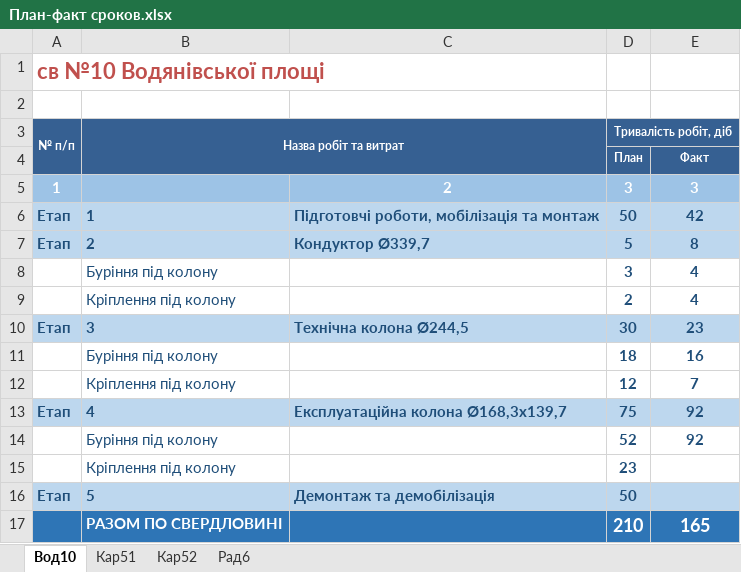
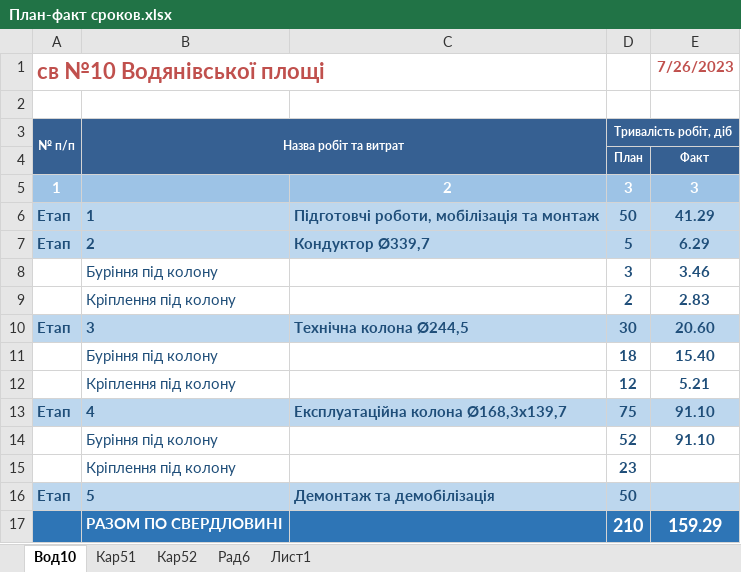
Before and after one commit to owand/PCMDB, an Excel workbook: reporting/План-факт сроков.xlsx, sheet Вод10, drawn as a sheet; values as stored, in another font and other column widths than the file's, no borders; the diff names each change by its address in the sheet, - before the commit and + after, or states it on an @@ line.

```diff
--- a/reporting/План-факт сроков.xlsx (sheet Вод10)
+++ b/reporting/План-факт сроков.xlsx (sheet Вод10)
+sheet tab: Лист1
-E1: (empty)
+E1: 7/26/2023
-E6: 42
+E6: 41.29
-E7: 8
+E7: 6.29
-E8: 4
+E8: 3.46
-E9: 4
+E9: 2.83
-E10: 23
+E10: 20.60
-E11: 16
+E11: 15.40
-E12: 7
+E12: 5.21
-E13:E14: 92
+E13:E14: 91.10
-E17: 165
+E17: 159.29
```
Also changed, not shown: sheet Кар51, sheet Кар52, sheet Рад6, 3 other files.
